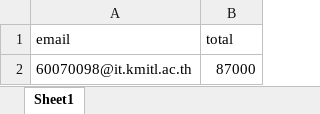
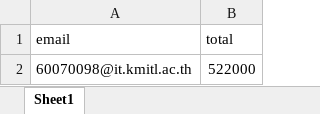
Before and after one commit to POKINBKK/rpa-final-project, an Excel workbook: total_report/2563/wiput888.me หวยไทย 1 พฤศจิกายน 2563 (Responses).xlsx, sheet Sheet1, drawn as a sheet; values as stored, in another font and other column widths than the file's, no borders; the diff names each change by its address in the sheet, - before the commit and + after, or states it on an @@ line.

```diff
--- a/total_report/2563/wiput888.me หวยไทย 1 พฤศจิกายน 2563 (Responses).xlsx (sheet Sheet1)
+++ b/total_report/2563/wiput888.me หวยไทย 1 พฤศจิกายน 2563 (Responses).xlsx (sheet Sheet1)
-B2 (total): 87000
+B2 (total): 522000
```
Also changed, not shown: income_report/2563/wiput888.me หวยไทย 1 พฤศจิกายน 2563 (Income).xlsx, outcome_report/2563/wiput888.me หวยไทย 1 พฤศจิกายน 2563 (Responses).xlsx, 11 other files.
